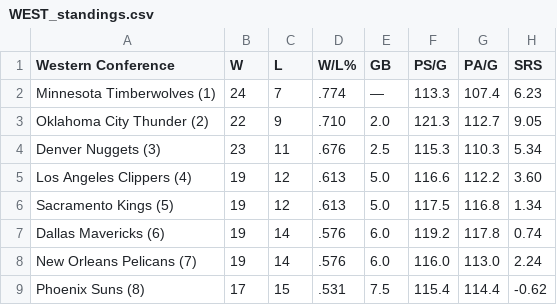
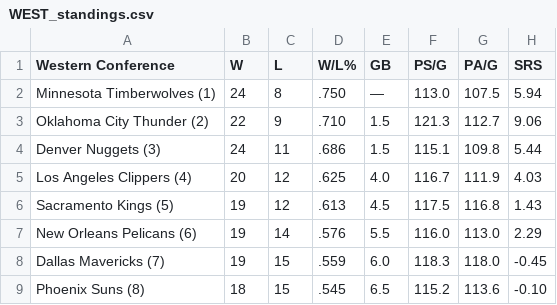
Before and after one commit to caHaber/flat-data-nba-standings, a CSV file: WEST_standings.csv, drawn as a sheet; only a part is shown; the diff covers the shown part only.

Commit message:
Flat: latest data (2024-01-02T16:02:01.280Z) {   "date": "2024-01-02T16:02:01.280Z",   "files": [     {       "name": "EAST_standings.csv",       "deltaBytes": 0,       "source": "https://www.espn.com/nba/standings"     },     {       "name": "NBA_2024.html",       "deltaBytes": -156,       "source": "https://www.espn.com/nba/standings"     },     {       "name": "WEST_standings.csv",       "deltaBytes": 1,       "source": "https://www.espn.com/nba/standings"     }   ] }

```diff
--- a/WEST_standings.csv
+++ b/WEST_standings.csv
@@ -1,9 +1,9 @@
 "Western Conference","W","L","W/L%","GB","PS/G","PA/G","SRS"
-"Minnesota Timberwolves (1) ","24","7",".774","—","113.3","107.4","6.23"
-"Oklahoma City Thunder (2) ","22","9",".710","2.0","121.3","112.7","9.05"
-"Denver Nuggets (3) ","23","11",".676","2.5","115.3","110.3","5.34"
-"Los Angeles Clippers (4) ","19","12",".613","5.0","116.6","112.2","3.60"
-"Sacramento Kings (5) ","19","12",".613","5.0","117.5","116.8","1.34"
-"Dallas Mavericks (6) ","19","14",".576","6.0","119.2","117.8","0.74"
-"New Orleans Pelicans (7) ","19","14",".576","6.0","116.0","113.0","2.24"
-"Phoenix Suns (8) ","17","15",".531","7.5","115.4","114.4","-0.62"
+"Minnesota Timberwolves (1) ","24","8",".750","—","113.0","107.5","5.94"
+"Oklahoma City Thunder (2) ","22","9",".710","1.5","121.3","112.7","9.06"
+"Denver Nuggets (3) ","24","11",".686","1.5","115.1","109.8","5.44"
+"Los Angeles Clippers (4) ","20","12",".625","4.0","116.7","111.9","4.03"
+"Sacramento Kings (5) ","19","12",".613","4.5","117.5","116.8","1.43"
+"New Orleans Pelicans (6) ","19","14",".576","5.5","116.0","113.0","2.29"
+"Dallas Mavericks (7) ","19","15",".559","6.0","118.3","118.0","-0.45"
+"Phoenix Suns (8) ","18","15",".545","6.5","115.2","113.6","-0.10"
```
Also changed, not shown: 1 added row, 1 removed row and 20 edited cells elsewhere in this file, EAST_standings.csv, 1 other file.
